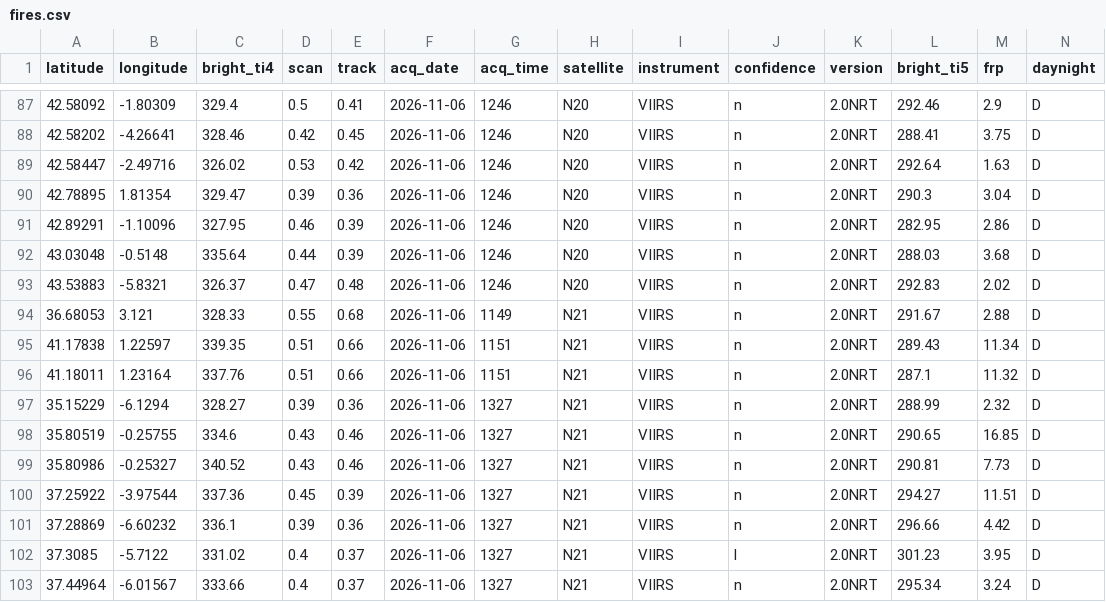
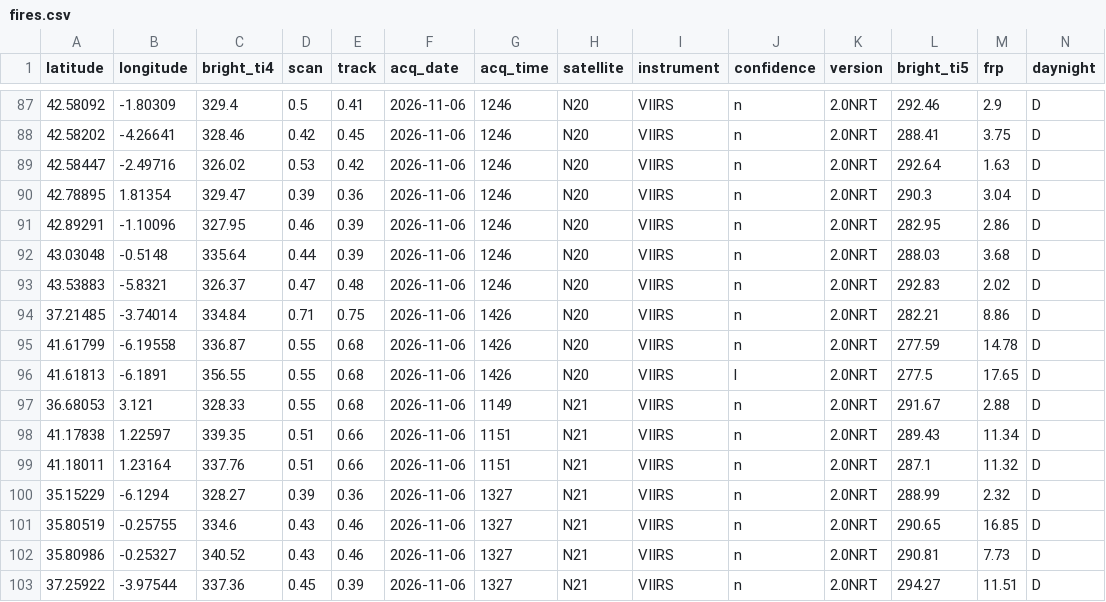
Before and after one commit to andreasolanorosique-lab/Incendios-Espana-v2, a CSV file: fires.csv, drawn as a sheet; only a part is shown, gaps mark what is left out; the shorter side is filled out with more unchanged rows.

```diff
--- a/fires.csv
+++ b/fires.csv
@@ -93,2 +93,5 @@ latitude,longitude,bright_ti4,scan,track,acq_date,acq_time,satellite,instrument,
 43.53883,-5.8321,326.37,0.47,0.48,2026-11-06,1246,N20,VIIRS,n,2.0NRT,292.83,2.02,D
+37.21485,-3.74014,334.84,0.71,0.75,2026-11-06,1426,N20,VIIRS,n,2.0NRT,282.21,8.86,D
+41.61799,-6.19558,336.87,0.55,0.68,2026-11-06,1426,N20,VIIRS,n,2.0NRT,277.59,14.78,D
+41.61813,-6.1891,356.55,0.55,0.68,2026-11-06,1426,N20,VIIRS,l,2.0NRT,277.5,17.65,D
 36.68053,3.121,328.33,0.55,0.68,2026-11-06,1149,N21,VIIRS,n,2.0NRT,291.67,2.88,D
```
Also changed, not shown: 1 other file.
